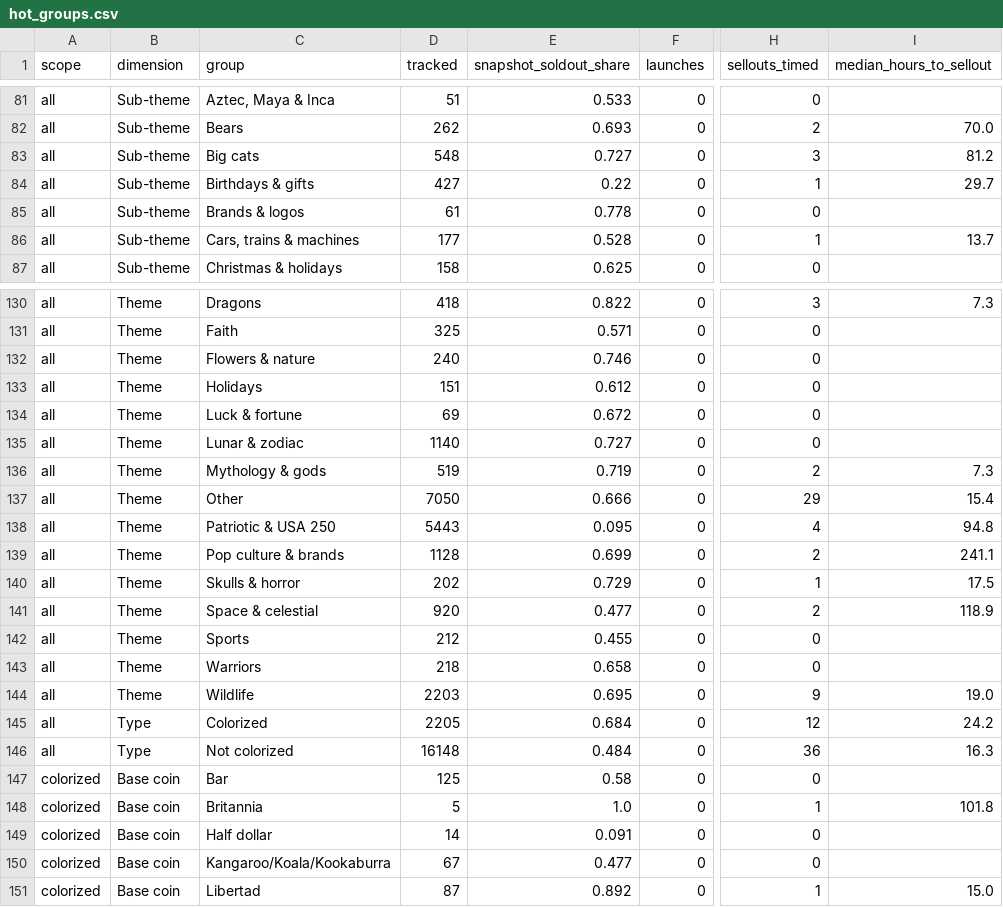
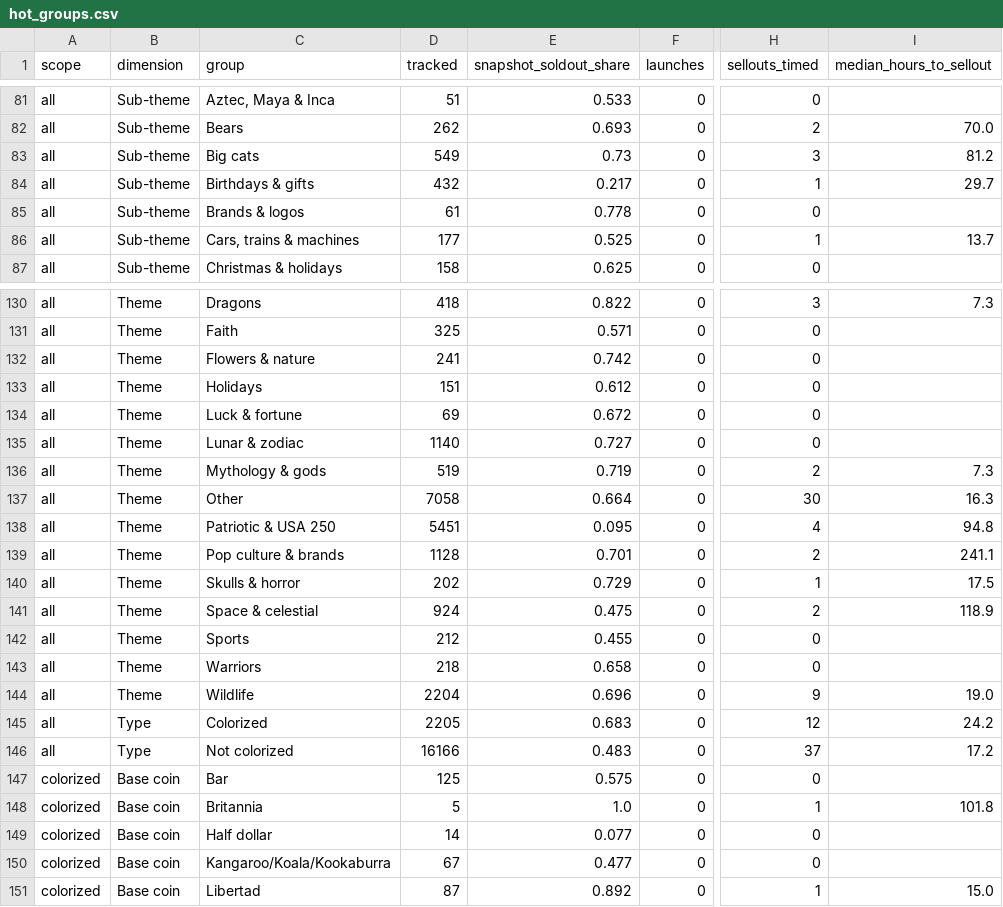
Before and after one commit to yazidTheThird/silver-market-heat-index, a CSV file: data/hot_groups.csv, drawn as a sheet; only a part is shown, gaps mark what is left out; the diff covers the shown part only; the diff names each change by its address in the sheet, - before the commit and + after, or states it on an @@ line.

```diff
--- a/data/hot_groups.csv
+++ b/data/hot_groups.csv
-D83 (tracked): 548
+D83 (tracked): 549
-E83 (snapshot_soldout_share): 0.727
+E83 (snapshot_soldout_share): 0.73
-D84 (tracked): 427
+D84 (tracked): 432
-E84 (snapshot_soldout_share): 0.22
+E84 (snapshot_soldout_share): 0.217
-E86 (snapshot_soldout_share): 0.528
+E86 (snapshot_soldout_share): 0.525
-D132 (tracked): 240
+D132 (tracked): 241
-E132 (snapshot_soldout_share): 0.746
+E132 (snapshot_soldout_share): 0.742
-D137 (tracked): 7050
+D137 (tracked): 7058
-E137 (snapshot_soldout_share): 0.666
+E137 (snapshot_soldout_share): 0.664
-H137 (sellouts_timed): 29
+H137 (sellouts_timed): 30
-I137 (median_hours_to_sellout): 15.4
+I137 (median_hours_to_sellout): 16.3
-D138 (tracked): 5443
+D138 (tracked): 5451
-E139 (snapshot_soldout_share): 0.699
+E139 (snapshot_soldout_share): 0.701
-D141 (tracked): 920
+D141 (tracked): 924
-E141 (snapshot_soldout_share): 0.477
+E141 (snapshot_soldout_share): 0.475
-D144 (tracked): 2203
+D144 (tracked): 2204
-E144 (snapshot_soldout_share): 0.695
+E144 (snapshot_soldout_share): 0.696
-E145 (snapshot_soldout_share): 0.684
+E145 (snapshot_soldout_share): 0.683
-D146 (tracked): 16148
+D146 (tracked): 16166
-E146 (snapshot_soldout_share): 0.484
+E146 (snapshot_soldout_share): 0.483
-H146 (sellouts_timed): 36
+H146 (sellouts_timed): 37
-I146 (median_hours_to_sellout): 16.3
+I146 (median_hours_to_sellout): 17.2
-E147 (snapshot_soldout_share): 0.58
+E147 (snapshot_soldout_share): 0.575
-E149 (snapshot_soldout_share): 0.091
+E149 (snapshot_soldout_share): 0.077
```
Also changed, not shown: 100 edited cells elsewhere in this file, data/collection_health.csv, 7 other files.
